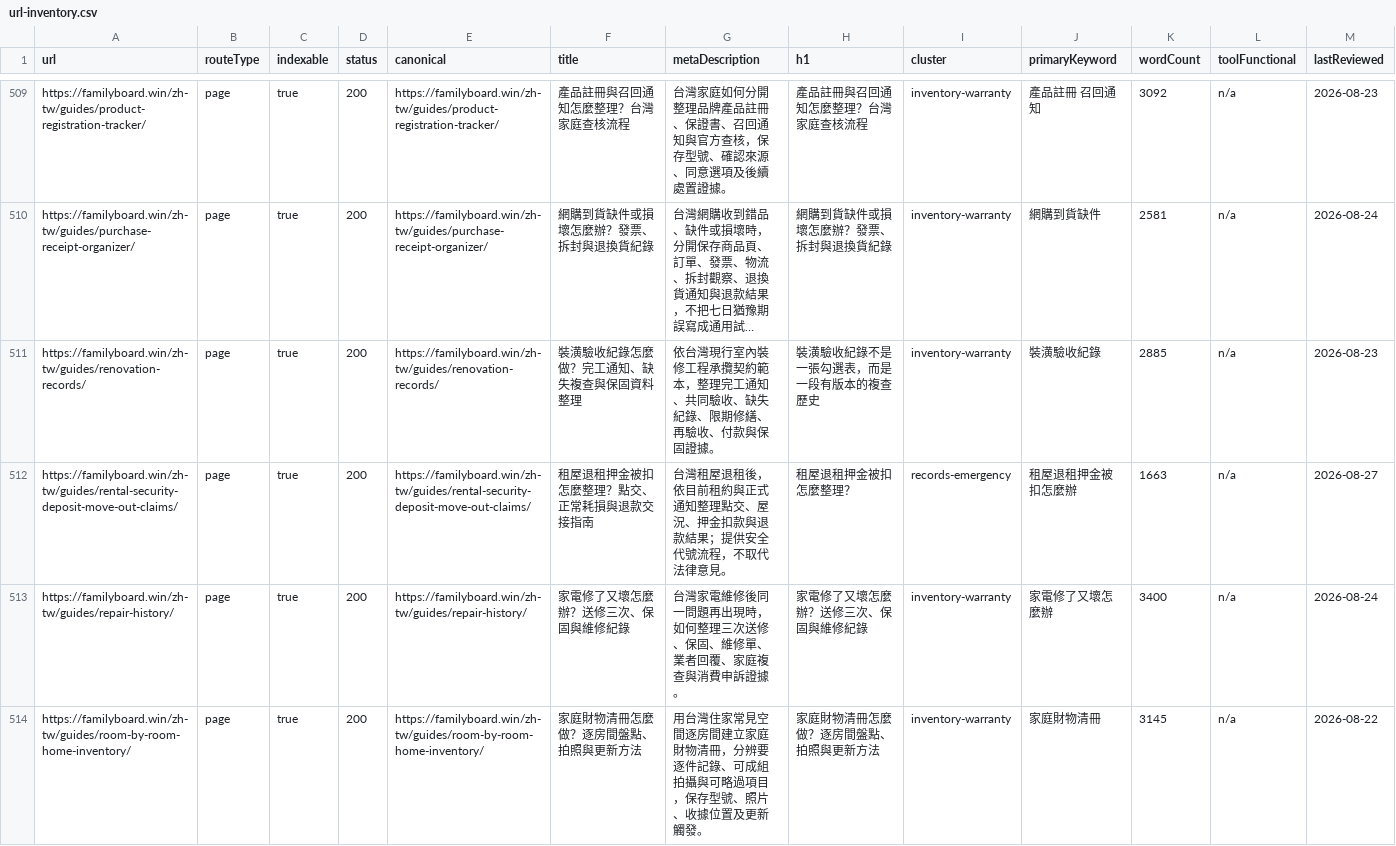
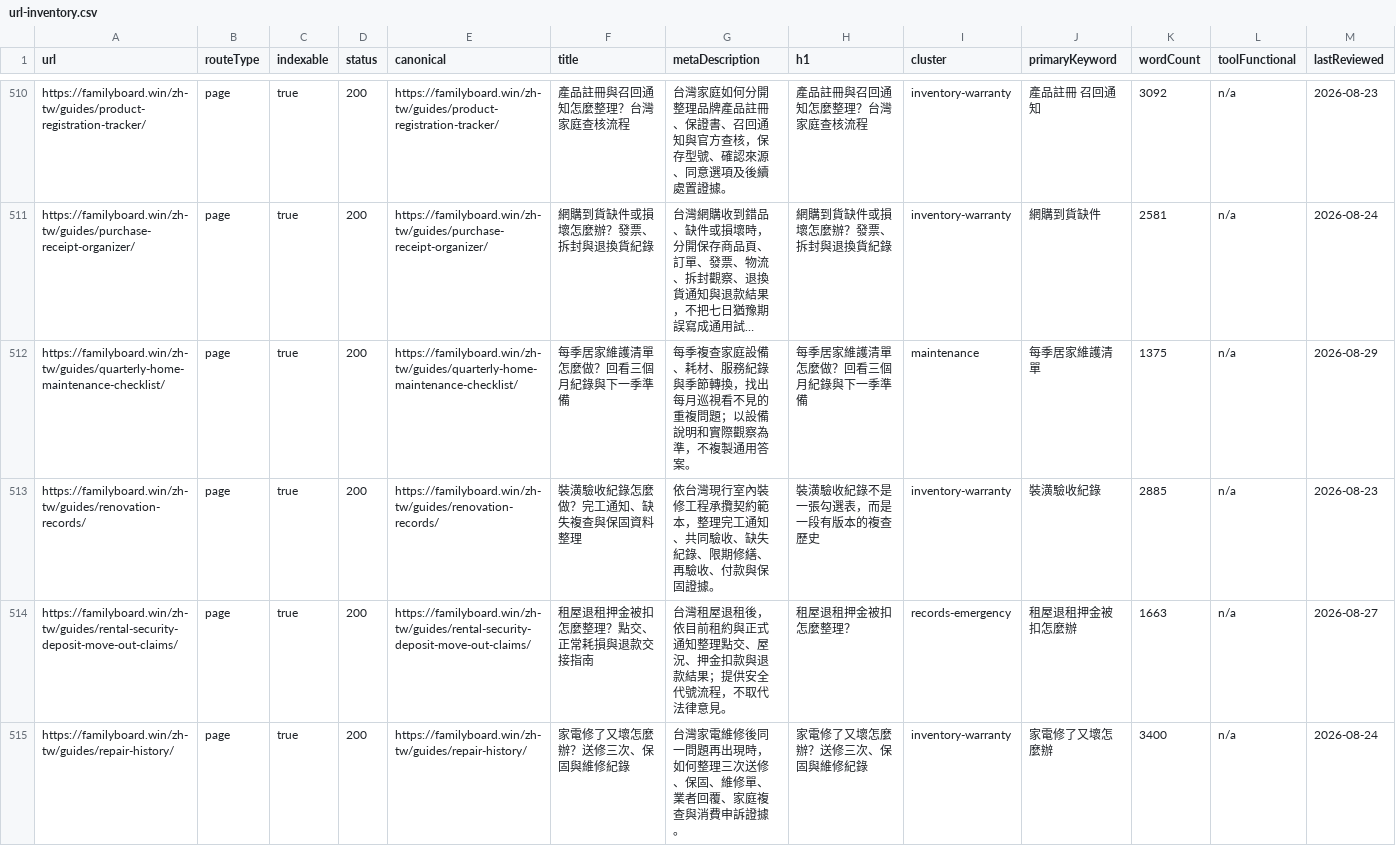
Before and after one commit to btcson66-rgb/familyboard, a CSV file: reports/url-inventory.csv, drawn as a sheet; only a part is shown, gaps mark what is left out; the shorter side is filled out with more unchanged rows; long unchanged cells end in …; the diff covers the shown part only; the diff names each change by its address in the sheet, - before the commit and + after, or states it on an @@ line.

Commit message:
feat: add localized maintenance checklists

```diff
--- a/reports/url-inventory.csv
+++ b/reports/url-inventory.csv
+row 512: https://familyboard.win/zh-tw/guides/quarterly-home-maintenance-checklist/ | page | true | 200 | https://familyboard.win/zh-tw/guides/quarterly-home-maintenance-checklist/ | 每季居家維護清單怎麼做？回看三個月紀錄與下一季準備 | 每季複查家庭設備、耗材、服務紀錄與季節轉換，找出每月巡視看不見的重複問題；以設備說明和實際觀察為準，不複製通用答案。 | 每季居家維護清單怎麼做？回看三個月紀錄與下一季準備 | maintenance | 每季居家維護清單 | 1375 | n/a | 2026-08-29
```
Also changed, not shown: 2 added rows elsewhere in this file, 8 other files.
